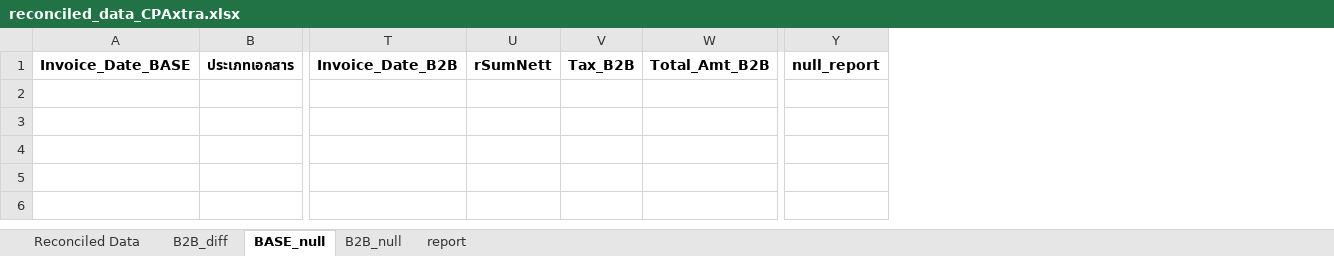
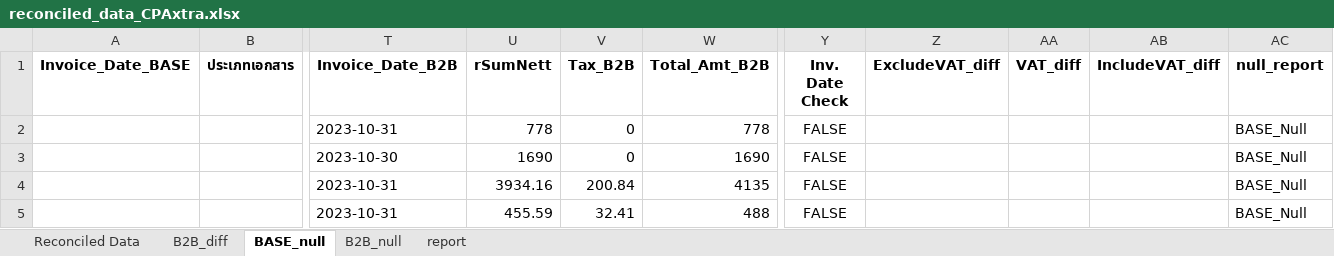
Before and after one commit to ChirawatCh/SMS-invoice-matching-phase2, an Excel workbook: outputs/reconciled_data_CPAxtra.xlsx, sheet BASE_null, drawn as a sheet; only a part is shown, gaps mark what is left out; values as stored, in another font and other column widths than the file's, no borders; rows hold the shown columns only; the diff names each change by its address in the sheet, - before the commit and + after, or states it on an @@ line.

```diff
--- a/outputs/reconciled_data_CPAxtra.xlsx (sheet BASE_null)
+++ b/outputs/reconciled_data_CPAxtra.xlsx (sheet BASE_null)
+column Y (Inv. Date Check), empty
+column Z (ExcludeVAT_diff), empty
+column AA (VAT_diff), empty
+column AB (IncludeVAT_diff), empty
+row 2:  |  | 2023-10-31 | 778 | 0 | 778 | FALSE |  |  |  | BASE_Null
+row 3:  |  | 2023-10-30 | 1690 | 0 | 1690 | FALSE |  |  |  | BASE_Null
+row 4:  |  | 2023-10-31 | 3934.16 | 200.84 | 4135 | FALSE |  |  |  | BASE_Null
+row 5:  |  | 2023-10-31 | 455.59 | 32.41 | 488 | FALSE |  |  |  | BASE_Null
```
Also changed, not shown: sheet B2B_null, sheet Reconciled Data, sheet report, outputs/reconciled_data_CPRam.xlsx, outputs/reconciled_data_PerfectCompanion.xlsx, 8 other files.
